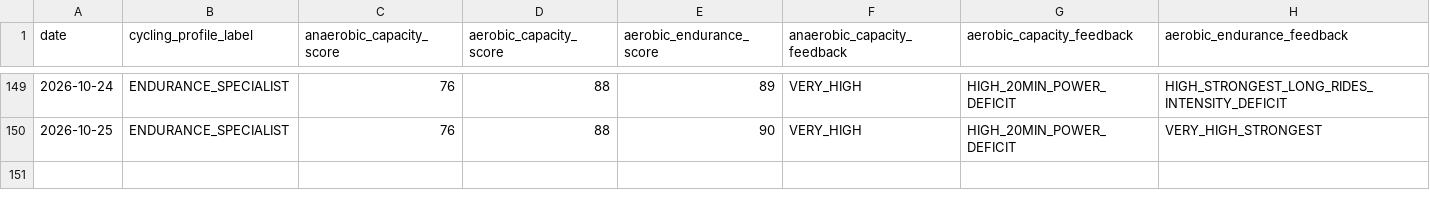
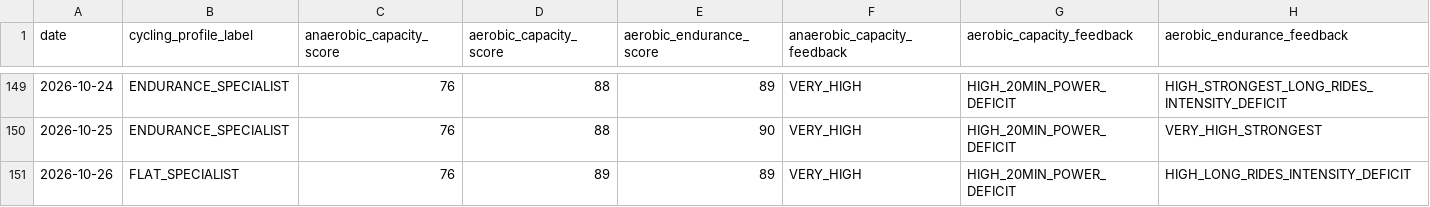
Before and after one commit to esquiremurphington/training-data, a CSV file: cycling_ability.csv, drawn as a sheet; only a part is shown, gaps mark what is left out.

Commit message:
sync Cycling Ability — 2026-10-26 00:30 UTC

```diff
--- a/cycling_ability.csv
+++ b/cycling_ability.csv
@@ -150 +150,2 @@ date,cycling_profile_label,anaerobic_capacity_score,aerobic_capacity_score,aerob
 2026-10-25,ENDURANCE_SPECIALIST,76,88,90,VERY_HIGH,HIGH_20MIN_POWER_DEFICIT,VERY_HIGH_STRONGEST
+2026-10-26,FLAT_SPECIALIST,76,89,89,VERY_HIGH,HIGH_20MIN_POWER_DEFICIT,HIGH_LONG_RIDES_INTENSITY_DEFICIT
```
